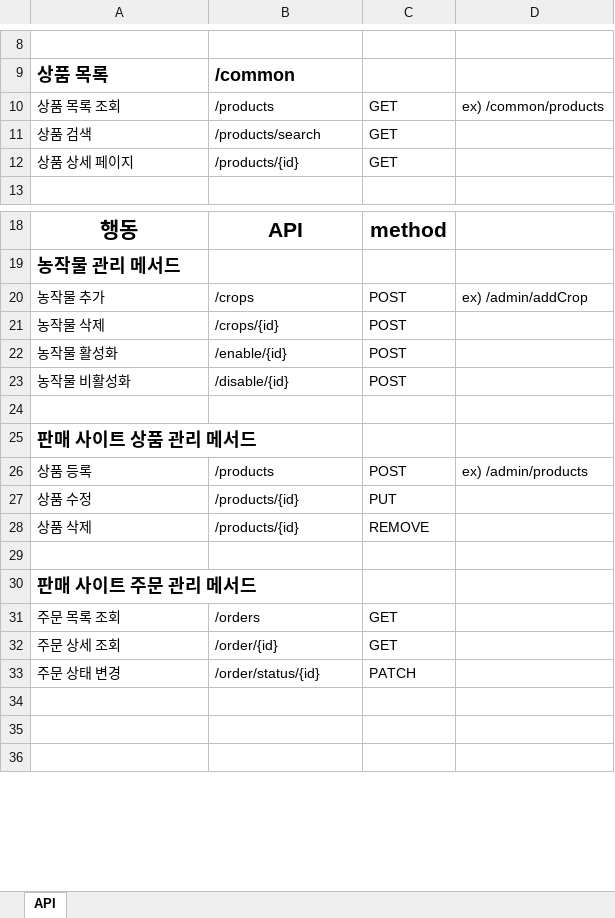
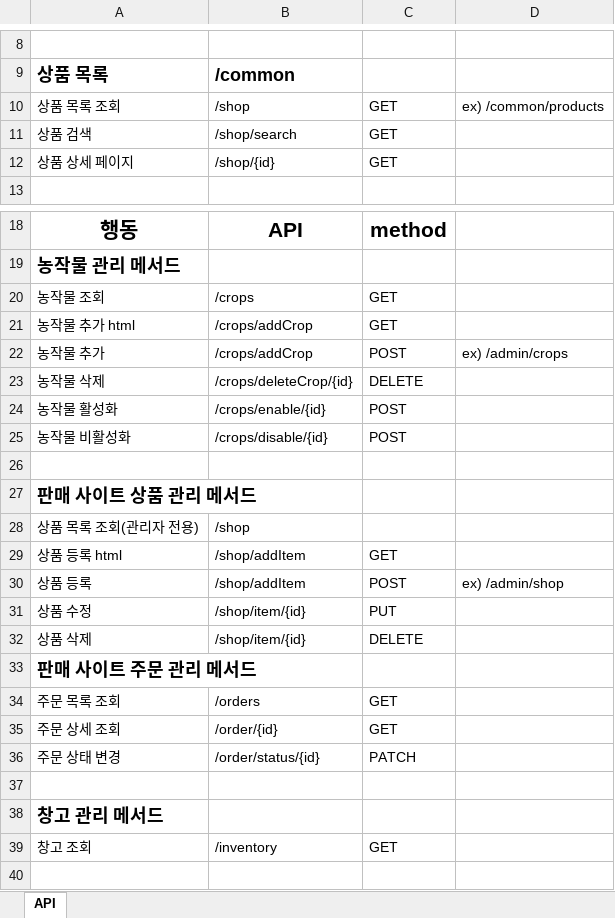
Before and after one commit to sgn08062/SpringProject, an Excel workbook: 스프링부트 미니프로젝트.xlsx, sheet API, drawn as a sheet; only a part is shown, gaps mark what is left out; the shorter side is filled out with more unchanged rows; values as stored, in another font and other column widths than the file's, no borders; removed rows and columns are numbered as before the commit, all else as after; the diff names each change by its address in the sheet, - before the commit and + after, or states it on an @@ line.

Commit message:
modify API

```diff
--- a/스프링부트 미니프로젝트.xlsx (sheet API)
+++ b/스프링부트 미니프로젝트.xlsx (sheet API)
-B10: /products
+B10: /shop
-B11: /products/search
+B11: /shop/search
-B12: /products/{id}
+B12: /shop/{id}
+row 20: 농작물 조회 | /crops | GET
+row 21: 농작물 추가 html | /crops/addCrop | GET
-B22: /crops
+B22: /crops/addCrop
-D22: ex) /admin/addCrop
+D22: ex) /admin/crops
-B23: /crops/{id}
+B23: /crops/deleteCrop/{id}
-C23: POST
+C23: DELETE
-B24: /enable/{id}
+B24: /crops/enable/{id}
-B25: /disable/{id}
+B25: /crops/disable/{id}
+row 28: 상품 목록 조회(관리자 전용) | /shop
+row 29: 상품 등록 html | /shop/addItem | GET
-B30: /products
+B30: /shop/addItem
-D30: ex) /admin/products
+D30: ex) /admin/shop
-B31:B32: /products/{id}
+B31:B32: /shop/item/{id}
-C32: REMOVE
+C32: DELETE
-row 29: (empty)
+row 38: 창고 관리 메서드
+row 39: 창고 조회 | /inventory | GET
```
